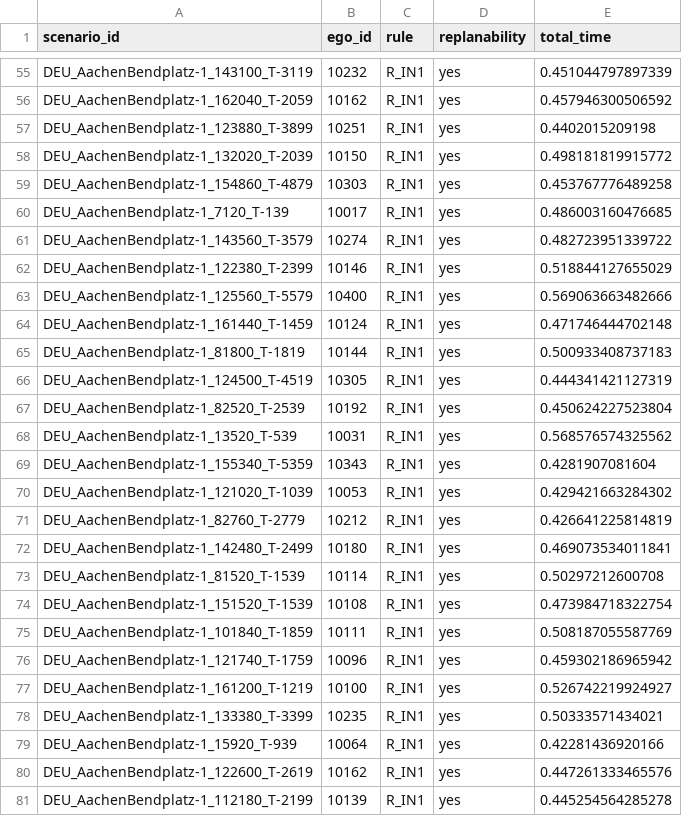
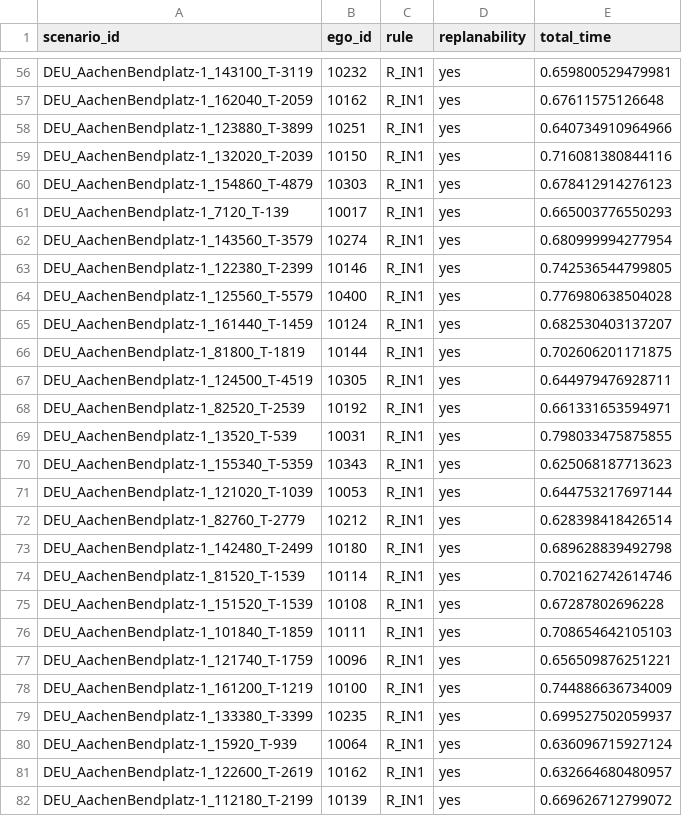
Before and after one commit to LiShuaiyi/vp-repairer, a CSV file: evaluation/plot/inD_rin1_4_clean_micp.csv, drawn as a sheet; only a part is shown, gaps mark what is left out; addresses are those after the commit; the diff covers the shown part only; the diff names each change by its address in the sheet, - before the commit and + after, or states it on an @@ line.

```diff
--- a/evaluation/plot/inD_rin1_4_clean_micp.csv
+++ b/evaluation/plot/inD_rin1_4_clean_micp.csv
-E56 (total_time): 0.451044797897339
+E56 (total_time): 0.659800529479981
-E57 (total_time): 0.457946300506592
+E57 (total_time): 0.67611575126648
-E58 (total_time): 0.4402015209198
+E58 (total_time): 0.640734910964966
-E59 (total_time): 0.498181819915772
+E59 (total_time): 0.716081380844116
-E60 (total_time): 0.453767776489258
+E60 (total_time): 0.678412914276123
-E61 (total_time): 0.486003160476685
+E61 (total_time): 0.665003776550293
-E62 (total_time): 0.482723951339722
+E62 (total_time): 0.680999994277954
-E63 (total_time): 0.518844127655029
+E63 (total_time): 0.742536544799805
-E64 (total_time): 0.569063663482666
+E64 (total_time): 0.776980638504028
-E65 (total_time): 0.471746444702148
+E65 (total_time): 0.682530403137207
-E66 (total_time): 0.500933408737183
+E66 (total_time): 0.702606201171875
-E67 (total_time): 0.444341421127319
+E67 (total_time): 0.644979476928711
-E68 (total_time): 0.450624227523804
+E68 (total_time): 0.661331653594971
-E69 (total_time): 0.568576574325562
+E69 (total_time): 0.798033475875855
-E70 (total_time): 0.4281907081604
+E70 (total_time): 0.625068187713623
-E71 (total_time): 0.429421663284302
+E71 (total_time): 0.644753217697144
-E72 (total_time): 0.426641225814819
+E72 (total_time): 0.628398418426514
-E73 (total_time): 0.469073534011841
+E73 (total_time): 0.689628839492798
-E74 (total_time): 0.50297212600708
+E74 (total_time): 0.702162742614746
-E75 (total_time): 0.473984718322754
+E75 (total_time): 0.67287802696228
-E76 (total_time): 0.508187055587769
+E76 (total_time): 0.708654642105103
-E77 (total_time): 0.459302186965942
+E77 (total_time): 0.656509876251221
-E78 (total_time): 0.526742219924927
+E78 (total_time): 0.744886636734009
-E79 (total_time): 0.50333571434021
+E79 (total_time): 0.699527502059937
-E80 (total_time): 0.42281436920166
+E80 (total_time): 0.636096715927124
-E81 (total_time): 0.447261333465576
+E81 (total_time): 0.632664680480957
-E82 (total_time): 0.445254564285278
+E82 (total_time): 0.669626712799072
```
Also changed, not shown: 8 added rows, 2 removed rows and 62 edited cells elsewhere in this file, 1 other file.
